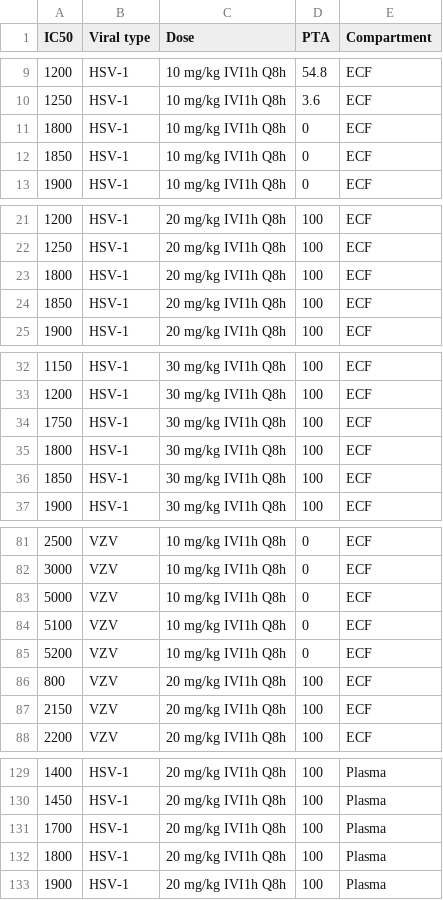
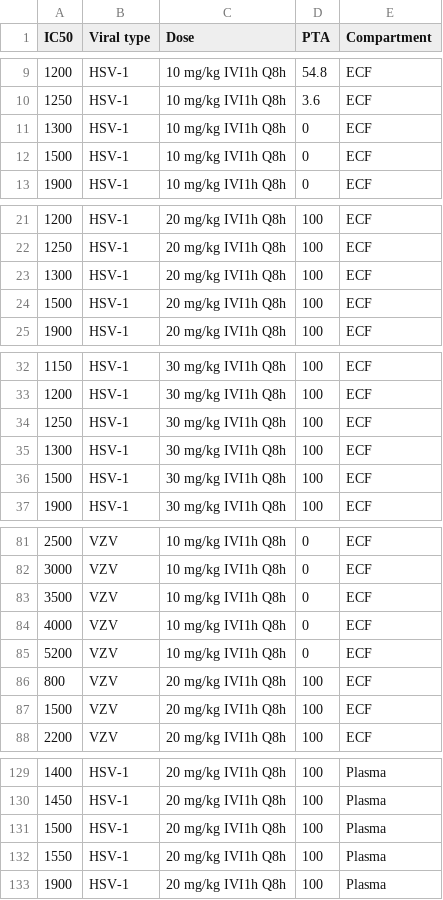
Before and after one commit to min179/bayesian-, a CSV file: PTA (50%fT>IC50) raw data.csv, drawn as a sheet; only a part is shown, gaps mark what is left out; the diff covers the shown part only.

```diff
--- a/PTA (50%fT>IC50) raw data.csv
+++ b/PTA (50%fT>IC50) raw data.csv
@@ -10,4 +10,4 @@
 1250,HSV-1,10 mg/kg IVI1h Q8h,3.6,ECF
-1800,HSV-1,10 mg/kg IVI1h Q8h,0,ECF
-1850,HSV-1,10 mg/kg IVI1h Q8h,0,ECF
+1300,HSV-1,10 mg/kg IVI1h Q8h,0,ECF
+1500,HSV-1,10 mg/kg IVI1h Q8h,0,ECF
 1900,HSV-1,10 mg/kg IVI1h Q8h,0,ECF
@@ -22,4 +22,4 @@
 1250,HSV-1,20 mg/kg IVI1h Q8h,100,ECF
-1800,HSV-1,20 mg/kg IVI1h Q8h,100,ECF
-1850,HSV-1,20 mg/kg IVI1h Q8h,100,ECF
+1300,HSV-1,20 mg/kg IVI1h Q8h,100,ECF
+1500,HSV-1,20 mg/kg IVI1h Q8h,100,ECF
 1900,HSV-1,20 mg/kg IVI1h Q8h,100,ECF
@@ -33,5 +33,5 @@
 1200,HSV-1,30 mg/kg IVI1h Q8h,100,ECF
-1750,HSV-1,30 mg/kg IVI1h Q8h,100,ECF
-1800,HSV-1,30 mg/kg IVI1h Q8h,100,ECF
-1850,HSV-1,30 mg/kg IVI1h Q8h,100,ECF
+1250,HSV-1,30 mg/kg IVI1h Q8h,100,ECF
+1300,HSV-1,30 mg/kg IVI1h Q8h,100,ECF
+1500,HSV-1,30 mg/kg IVI1h Q8h,100,ECF
 1900,HSV-1,30 mg/kg IVI1h Q8h,100,ECF
@@ -82,7 +82,7 @@
 3000,VZV,10 mg/kg IVI1h Q8h,0,ECF
-5000,VZV,10 mg/kg IVI1h Q8h,0,ECF
-5100,VZV,10 mg/kg IVI1h Q8h,0,ECF
+3500,VZV,10 mg/kg IVI1h Q8h,0,ECF
+4000,VZV,10 mg/kg IVI1h Q8h,0,ECF
 5200,VZV,10 mg/kg IVI1h Q8h,0,ECF
 800,VZV,20 mg/kg IVI1h Q8h,100,ECF
-2150,VZV,20 mg/kg IVI1h Q8h,100,ECF
+1500,VZV,20 mg/kg IVI1h Q8h,100,ECF
 2200,VZV,20 mg/kg IVI1h Q8h,100,ECF
@@ -130,4 +130,4 @@
 1450,HSV-1,20 mg/kg IVI1h Q8h,100,Plasma
-1700,HSV-1,20 mg/kg IVI1h Q8h,100,Plasma
-1800,HSV-1,20 mg/kg IVI1h Q8h,100,Plasma
+1500,HSV-1,20 mg/kg IVI1h Q8h,100,Plasma
+1550,HSV-1,20 mg/kg IVI1h Q8h,100,Plasma
 1900,HSV-1,20 mg/kg IVI1h Q8h,100,Plasma
```
Also changed, not shown: 4 added rows, 4 removed rows and 14 edited cells elsewhere in this file.
